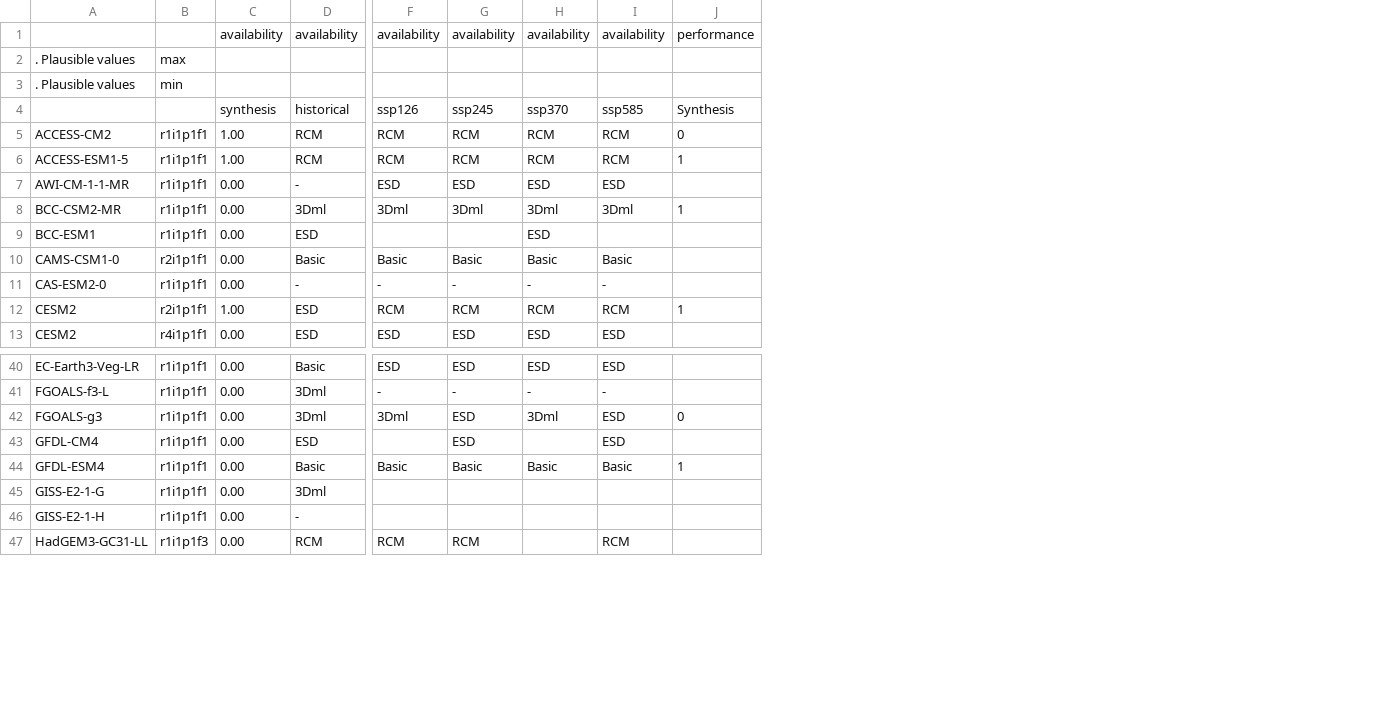
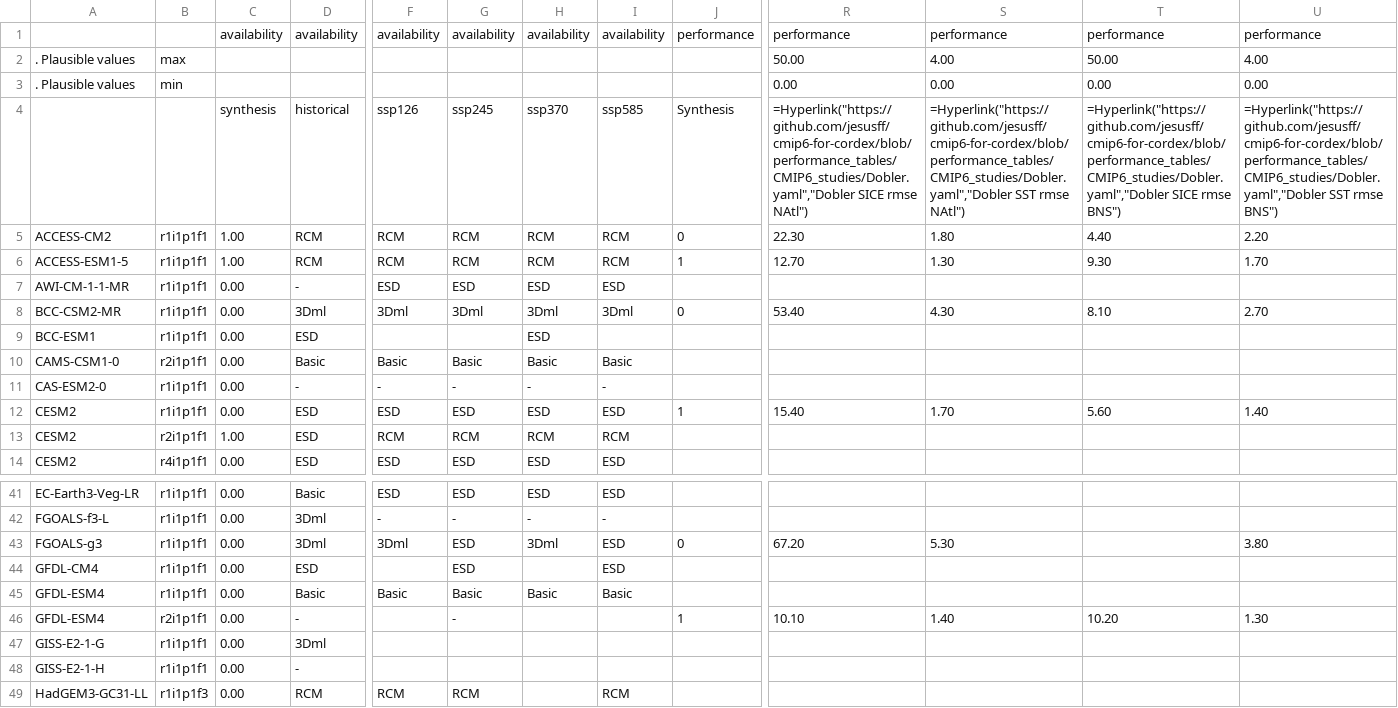
Before and after one commit to jesusff/cmip6-for-cordex, a CSV file: CMIP6_studies_table_GS.csv, drawn as a sheet; only a part is shown, gaps mark what is left out; addresses are those after the commit; rows hold the shown columns only; the diff names each change by its address in the sheet, - before the commit and + after, or states it on an @@ line.

Commit message:
Add SST and SICONC rmse metric provided by A. Dobler

```diff
--- a/CMIP6_studies_table_GS.csv
+++ b/CMIP6_studies_table_GS.csv
+column R, rows 1-8: performance | 50.00 | 0.00 | =Hyperlink("https://github.com/jesusff/cmip6-for-cordex/blob/performance_tables/CMIP6_studies/Dobler.yaml","Dobler SICE rmse NAtl") | 22.30 | 12.70 |  | 53.40; row 43: 67.20
+column S, rows 1-8: performance | 4.00 | 0.00 | =Hyperlink("https://github.com/jesusff/cmip6-for-cordex/blob/performance_tables/CMIP6_studies/Dobler.yaml","Dobler SST rmse NAtl") | 1.80 | 1.30 |  | 4.30; row 43: 5.30
+column T, rows 1-8: performance | 50.00 | 0.00 | =Hyperlink("https://github.com/jesusff/cmip6-for-cordex/blob/performance_tables/CMIP6_studies/Dobler.yaml","Dobler SICE rmse BNS") | 4.40 | 9.30 |  | 8.10
+column U, rows 1-8: performance | 4.00 | 0.00 | =Hyperlink("https://github.com/jesusff/cmip6-for-cordex/blob/performance_tables/CMIP6_studies/Dobler.yaml","Dobler SST rmse BNS") | 2.20 | 1.70 |  | 2.70; row 43: 3.80
-J8: 1
+J8: 0
+row 12: CESM2 | r1i1p1f1 | 0.00 | ESD | ESD | ESD | ESD | ESD | 1 | 15.40 | 1.70 | 5.60 | 1.40
-J13: 1
+J13: (empty)
-J45: 1
+J45: (empty)
+row 46: GFDL-ESM4 | r2i1p1f1 | 0.00 | - |  | - |  |  | 1 | 10.10 | 1.40 | 10.20 | 1.30
```
Also changed, not shown: 3 other files.
